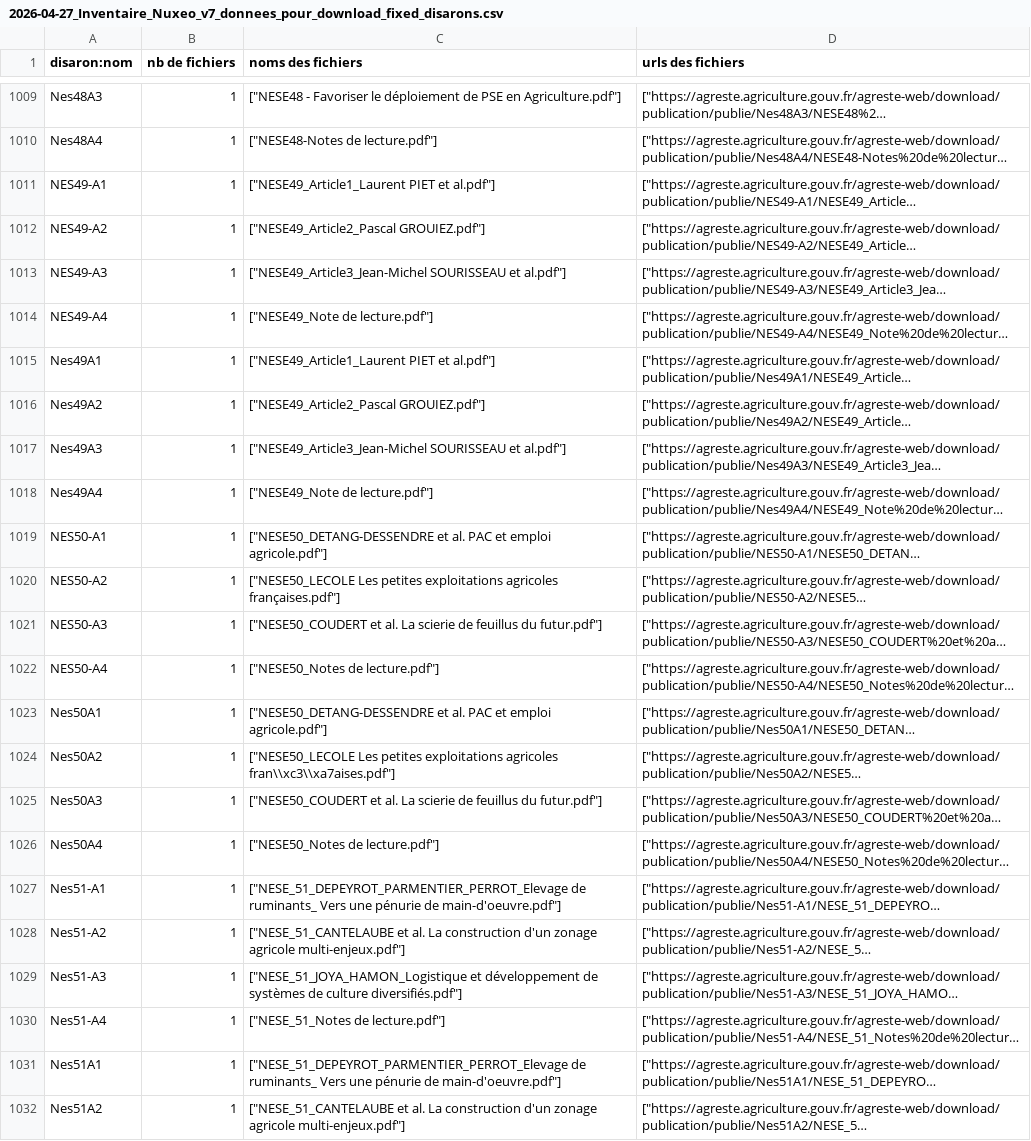
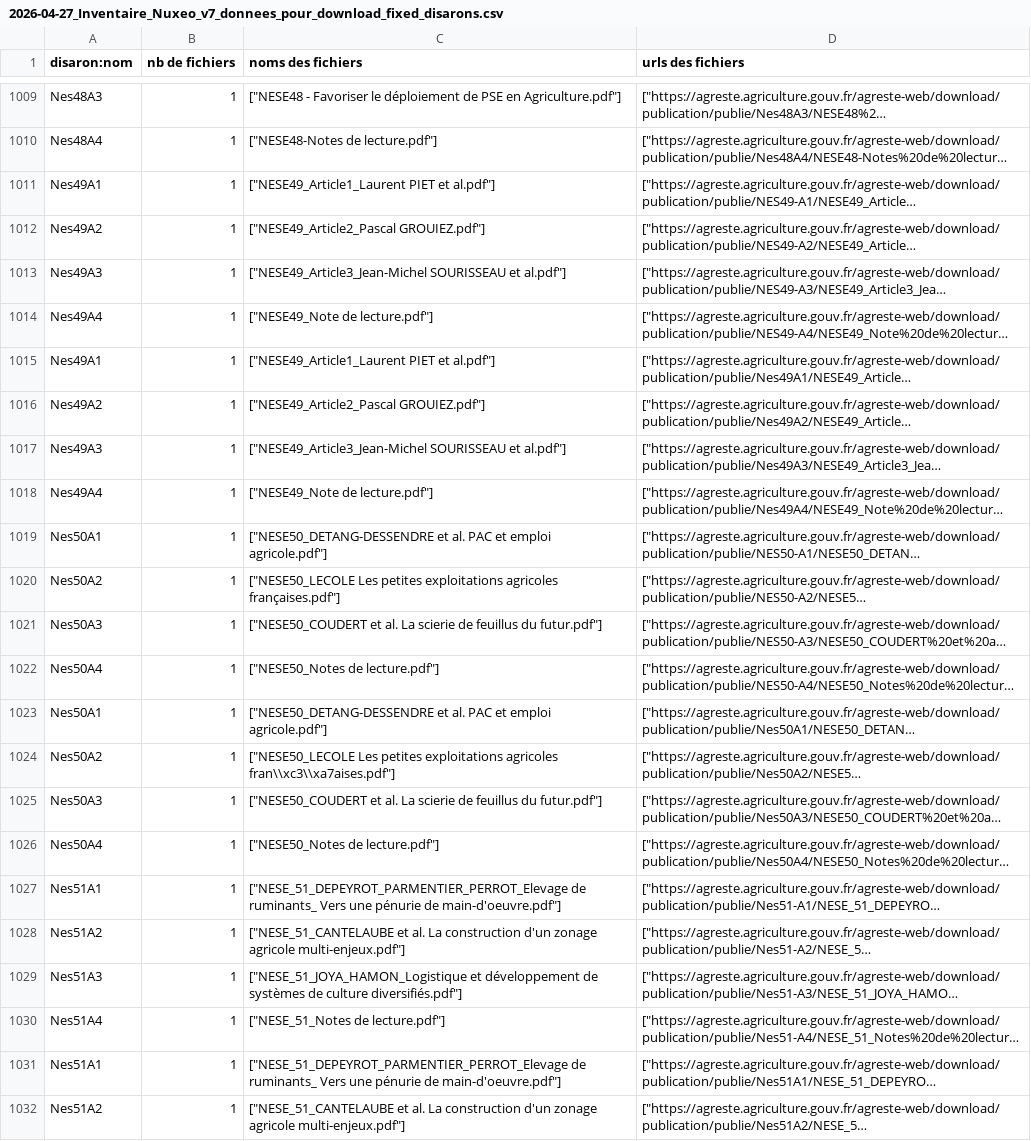
Before and after one commit to betagouv/agreste-crawler, a CSV file: 2026-04-27_Inventaire_Nuxeo_v7_donnees_pour_download_fixed_disarons.csv, drawn as a sheet; only a part is shown, gaps mark what is left out; long unchanged cells end in …; the diff covers the shown part only; the diff names each change by its address in the sheet, - before the commit and + after, or states it on an @@ line.

```diff
--- a/2026-04-27_Inventaire_Nuxeo_v7_donnees_pour_download_fixed_disarons.csv
+++ b/2026-04-27_Inventaire_Nuxeo_v7_donnees_pour_download_fixed_disarons.csv
-A1011 (disaron:nom): NES49-A1
+A1011 (disaron:nom): Nes49A1
-A1012 (disaron:nom): NES49-A2
+A1012 (disaron:nom): Nes49A2
-A1013 (disaron:nom): NES49-A3
+A1013 (disaron:nom): Nes49A3
-A1014 (disaron:nom): NES49-A4
+A1014 (disaron:nom): Nes49A4
-A1019 (disaron:nom): NES50-A1
+A1019 (disaron:nom): Nes50A1
-A1020 (disaron:nom): NES50-A2
+A1020 (disaron:nom): Nes50A2
-A1021 (disaron:nom): NES50-A3
+A1021 (disaron:nom): Nes50A3
-A1022 (disaron:nom): NES50-A4
+A1022 (disaron:nom): Nes50A4
-A1027 (disaron:nom): Nes51-A1
+A1027 (disaron:nom): Nes51A1
-A1028 (disaron:nom): Nes51-A2
+A1028 (disaron:nom): Nes51A2
-A1029 (disaron:nom): Nes51-A3
+A1029 (disaron:nom): Nes51A3
-A1030 (disaron:nom): Nes51-A4
+A1030 (disaron:nom): Nes51A4
```
Also changed, not shown: 15 edited cells elsewhere in this file.
